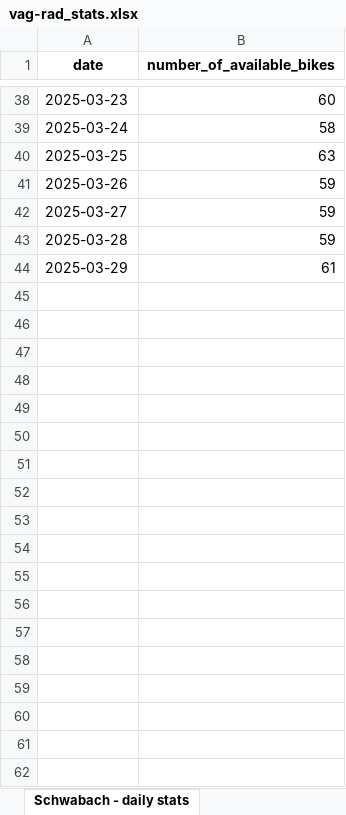
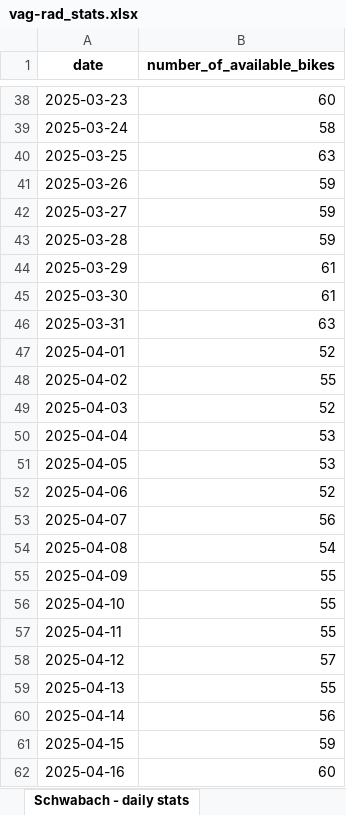
Before and after one commit to BernhardSchiffer/bike-network-analysis, an Excel workbook: vag-rad/vag-rad_stats.xlsx, sheet Schwabach - daily stats, drawn as a sheet; only a part is shown, gaps mark what is left out; values as stored, in another font and other column widths than the file's, no borders; the diff names each change by its address in the sheet, - before the commit and + after, or states it on an @@ line.

Commit message:
update daily stats

```diff
--- a/vag-rad/vag-rad_stats.xlsx (sheet Schwabach - daily stats)
+++ b/vag-rad/vag-rad_stats.xlsx (sheet Schwabach - daily stats)
+row 45: 2025-03-30 | 61
+row 46: 2025-03-31 | 63
+row 47: 2025-04-01 | 52
+row 48: 2025-04-02 | 55
+row 49: 2025-04-03 | 52
+row 50: 2025-04-04 | 53
+row 51: 2025-04-05 | 53
+row 52: 2025-04-06 | 52
+row 53: 2025-04-07 | 56
+row 54: 2025-04-08 | 54
+row 55: 2025-04-09 | 55
+row 56: 2025-04-10 | 55
+row 57: 2025-04-11 | 55
+row 58: 2025-04-12 | 57
+row 59: 2025-04-13 | 55
+row 60: 2025-04-14 | 56
+row 61: 2025-04-15 | 59
+row 62: 2025-04-16 | 60
```
Also changed, not shown: sheet Fürth - daily stats, sheet Erlangen - daily stats, sheet Nürnberg - daily stats, sheet Erlangen - monthly stats, sheet Nürnberg - monthly stats, sheet Schwabach - monthly stats, 1 more sheet, 13 other files.
